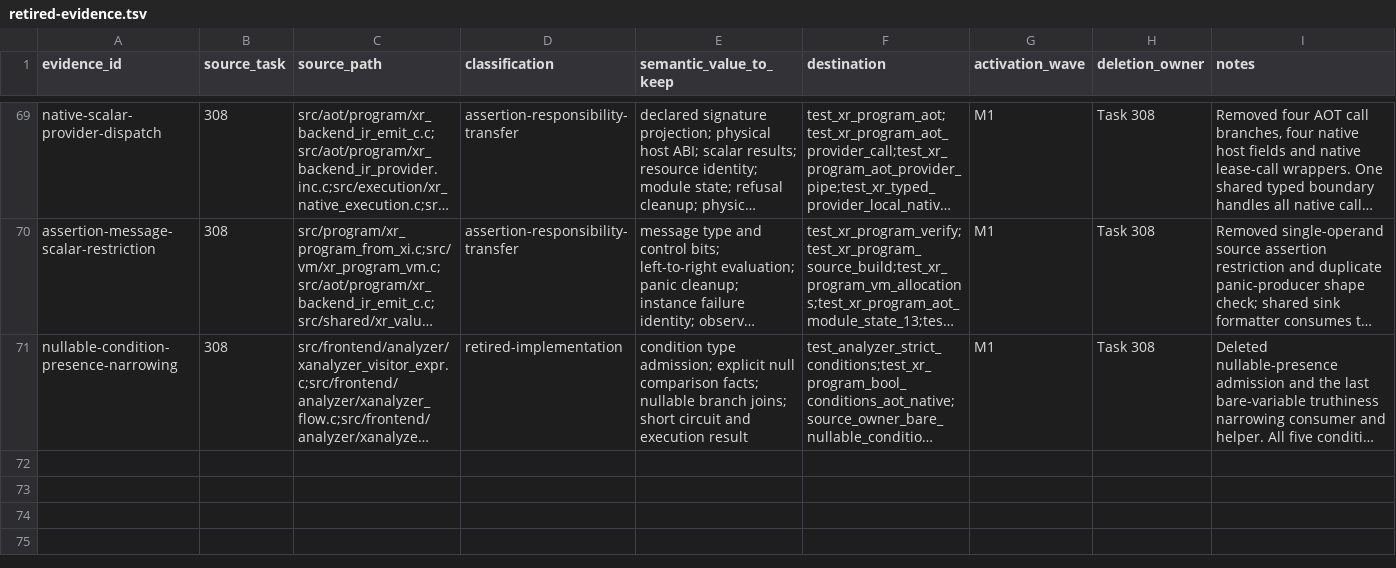
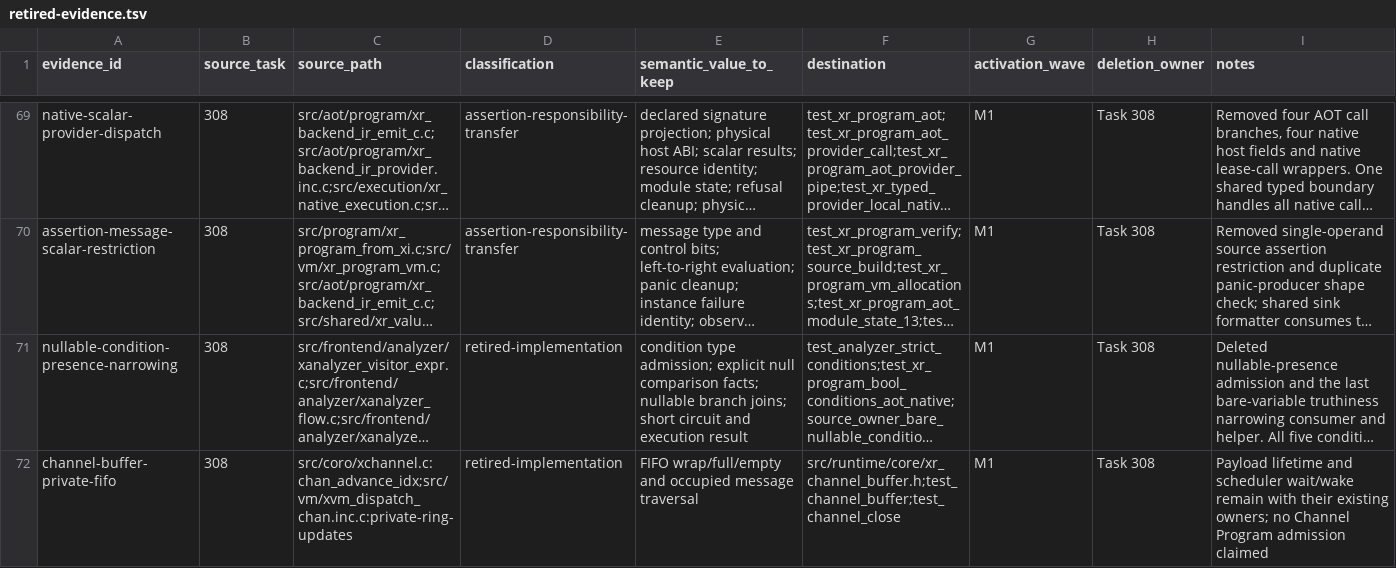
Before and after one commit to xray-lang/xray, a TSV file: contracts/canonical-program/retired-evidence.tsv, drawn as a sheet; only a part is shown, gaps mark what is left out; long unchanged cells end in …; the diff names each change by its address in the sheet, - before the commit and + after, or states it on an @@ line.

Commit message:
Share channel FIFO state across runtime and VM consumers

```diff
--- a/contracts/canonical-program/retired-evidence.tsv
+++ b/contracts/canonical-program/retired-evidence.tsv
+row 72: channel-buffer-private-fifo | 308 | src/coro/xchannel.c:chan_advance_idx;src/vm/xvm_dispatch_chan.inc.c:private-ring-updates | retired-implementation | FIFO wrap/full/empty and occupied message traversal | src/runtime/core/xr_channel_buffer.h;test_channel_buffer;test_channel_close | M1 | Task 308 | Payload lifetime and scheduler wait/wake remain with their existing owners; no Channel Program admission claimed
```
Also changed, not shown: 17 other files.
